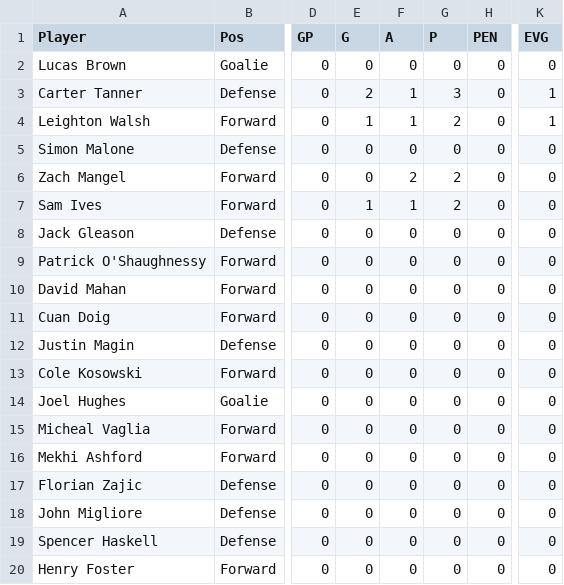
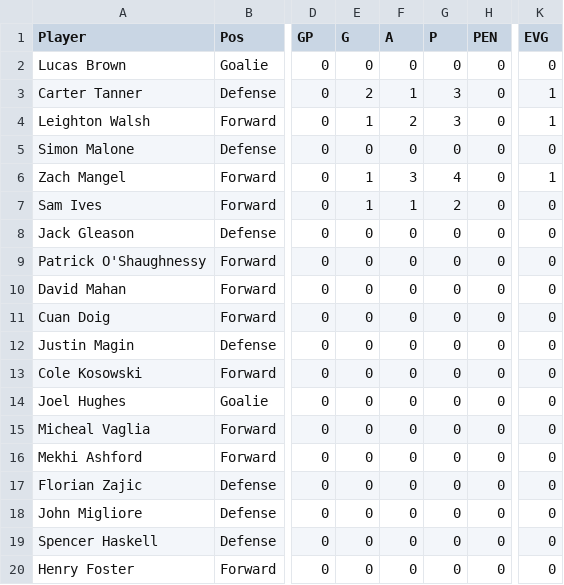
Before and after one commit to Jake-Flaherty/HockeyDataTracker, a CSV file: 2023FakeUNCRosterStats.csv, drawn as a sheet; only a part is shown, gaps mark what is left out; the diff names each change by its address in the sheet, - before the commit and + after, or states it on an @@ line.

Commit message:
Testing

```diff
--- a/2023FakeUNCRosterStats.csv
+++ b/2023FakeUNCRosterStats.csv
-F4 (A): 1
+F4 (A): 2
-G4 (P): 2
+G4 (P): 3
-E6 (G): 0
+E6 (G): 1
-F6 (A): 2
+F6 (A): 3
-G6 (P): 2
+G6 (P): 4
-K6 (EVG): 0
+K6 (EVG): 1
```
